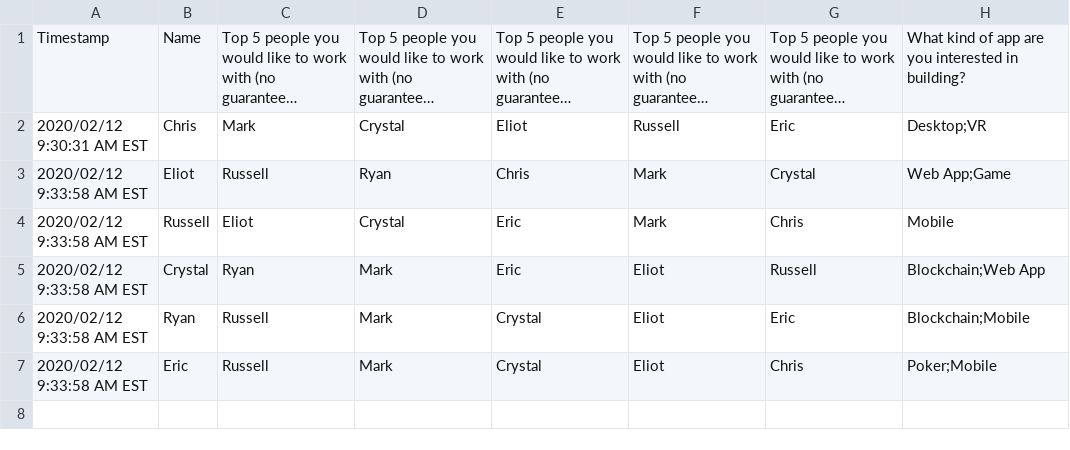
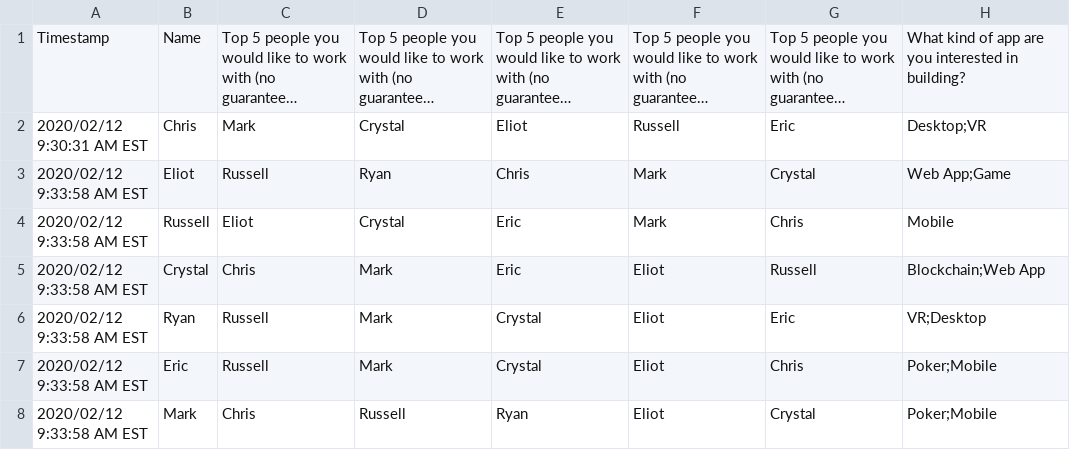
Before and after one commit to HypeDis/TeamMaker, a CSV file: TestData.csv, drawn as a sheet; long unchanged cells end in ….

```diff
--- a/TestData.csv
+++ b/TestData.csv
@@ -4,4 +4,5 @@
 "2020/02/12 9:33:58 AM EST","Russell","Eliot","Crystal","Eric","Mark","Chris","Mobile"
-"2020/02/12 9:33:58 AM EST","Crystal","Ryan","Mark","Eric","Eliot","Russell","Blockchain;Web App"
-"2020/02/12 9:33:58 AM EST","Ryan","Russell","Mark","Crystal","Eliot","Eric","Blockchain;Mobile"
+"2020/02/12 9:33:58 AM EST","Crystal","Chris","Mark","Eric","Eliot","Russell","Blockchain;Web App"
+"2020/02/12 9:33:58 AM EST","Ryan","Russell","Mark","Crystal","Eliot","Eric","VR;Desktop"
 "2020/02/12 9:33:58 AM EST","Eric","Russell","Mark","Crystal","Eliot","Chris","Poker;Mobile"
+"2020/02/12 9:33:58 AM EST","Mark","Chris","Russell","Ryan","Eliot","Crystal","Poker;Mobile"
```
Also changed, not shown: 17 other files.
